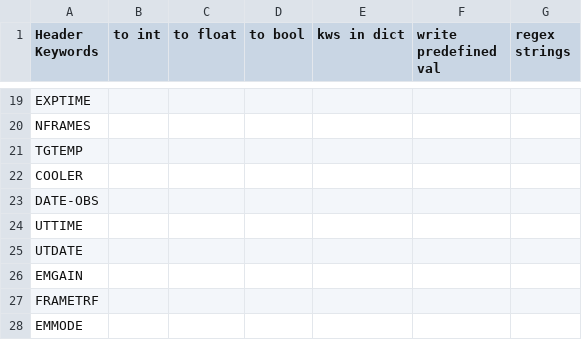
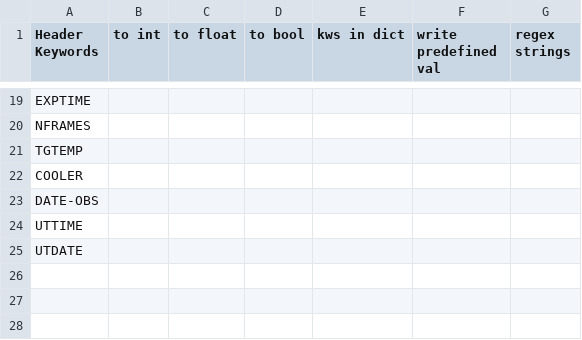
Before and after one commit to dev-LNA/S4ACS, a CSV file: S4ACS/ACS files/python/csvs/echarpe/keywords config/CCD.csv, drawn as a sheet; only a part is shown, gaps mark what is left out; the diff names each change by its address in the sheet, - before the commit and + after, or states it on an @@ line.

Commit message:
remove sparc4 keywords from the echarpe csvs

```diff
--- a/S4ACS/ACS files/python/csvs/echarpe/keywords config/CCD.csv
+++ b/S4ACS/ACS files/python/csvs/echarpe/keywords config/CCD.csv
-row 26: EMGAIN
-row 27: FRAMETRF
-row 28: EMMODE
```
Also changed, not shown: S4ACS/ACS files/python/csvs/echarpe/header_content.csv, 1 other file.
